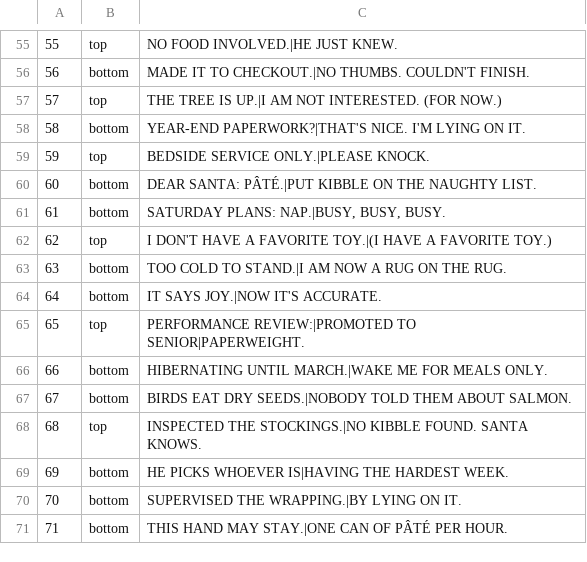
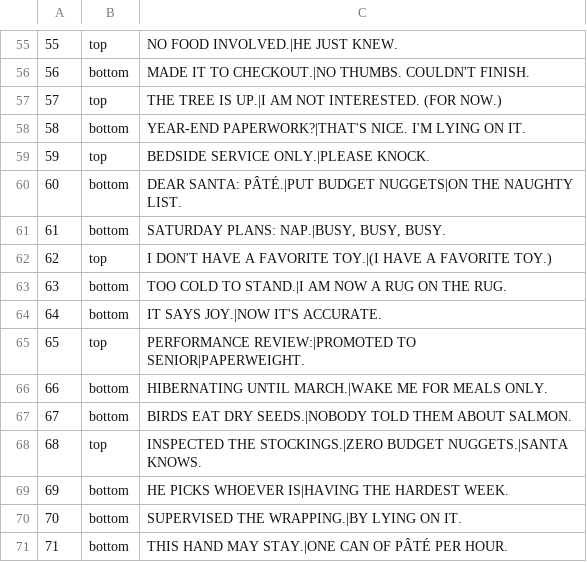
Before and after one commit to genxjimbo/gus-instagram-photos, a TSV file: scripts/overlay_lines.tsv, drawn as a sheet; only a part is shown, gaps mark what is left out; the diff covers the shown part only.

```diff
--- a/scripts/overlay_lines.tsv
+++ b/scripts/overlay_lines.tsv
@@ -59,3 +59,3 @@
 59	top	BEDSIDE SERVICE ONLY.|PLEASE KNOCK.
-60	bottom	DEAR SANTA: PÂTÉ.|PUT KIBBLE ON THE NAUGHTY LIST.
+60	bottom	DEAR SANTA: PÂTÉ.|PUT BUDGET NUGGETS|ON THE NAUGHTY LIST.
 61	bottom	SATURDAY PLANS: NAP.|BUSY, BUSY, BUSY.
@@ -67,3 +67,3 @@
 67	bottom	BIRDS EAT DRY SEEDS.|NOBODY TOLD THEM ABOUT SALMON.
-68	top	INSPECTED THE STOCKINGS.|NO KIBBLE FOUND. SANTA KNOWS.
+68	top	INSPECTED THE STOCKINGS.|ZERO BUDGET NUGGETS.|SANTA KNOWS.
 69	bottom	HE PICKS WHOEVER IS|HAVING THE HARDEST WEEK.
```
Also changed, not shown: 5 edited cells elsewhere in this file, 7 other files.
